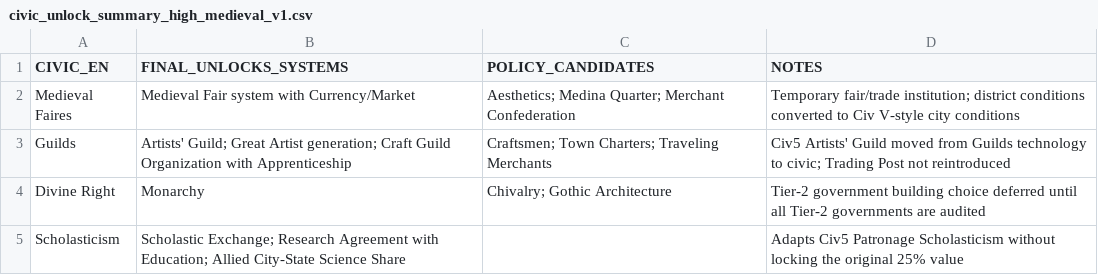
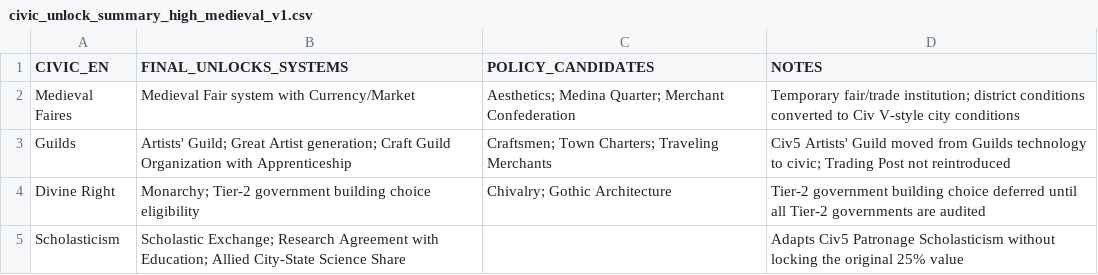
Before and after one commit to physical-geogrpahy-forever/academic_food_chain, a CSV file: civics_reference/civic_unlock_summary_high_medieval_v1.csv, drawn as a sheet; the diff names each change by its address in the sheet, - before the commit and + after, or states it on an @@ line.

Commit message:
Add Tier-2 government building eligibility to Divine Right

```diff
--- a/civics_reference/civic_unlock_summary_high_medieval_v1.csv
+++ b/civics_reference/civic_unlock_summary_high_medieval_v1.csv
-B4 (FINAL_UNLOCKS_SYSTEMS): Monarchy
+B4 (FINAL_UNLOCKS_SYSTEMS): Monarchy; Tier-2 government building choice eligibility
```
